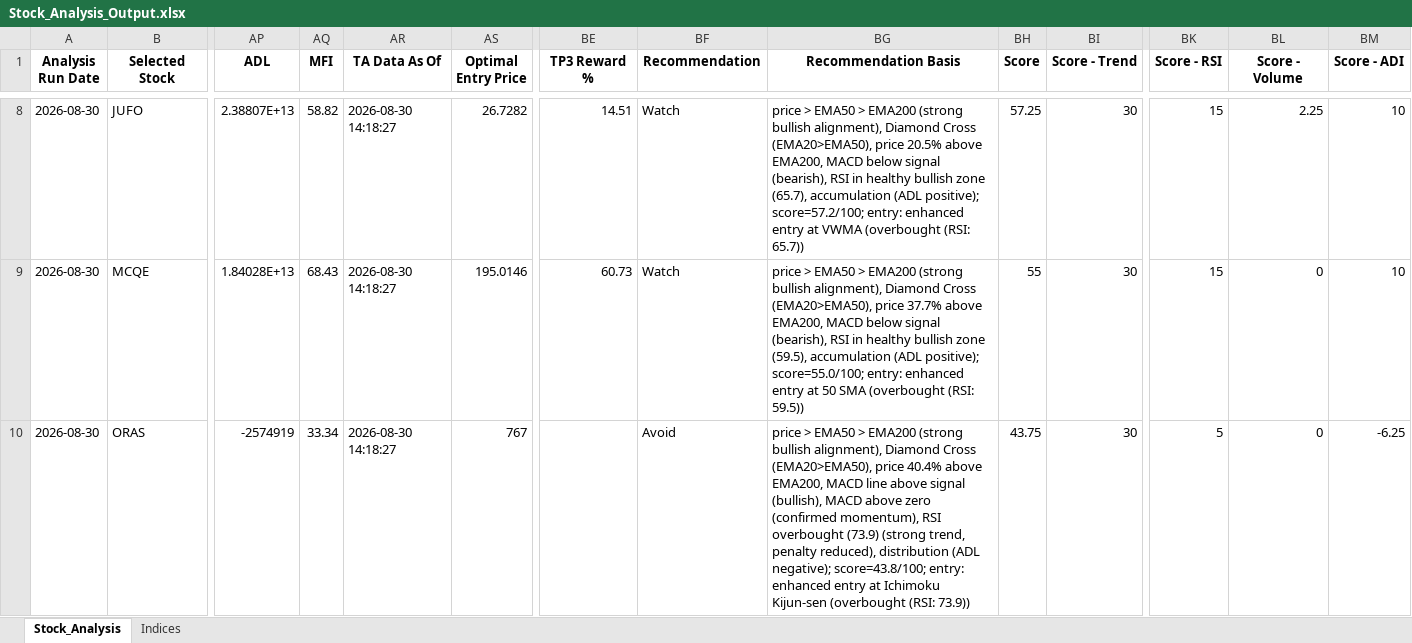
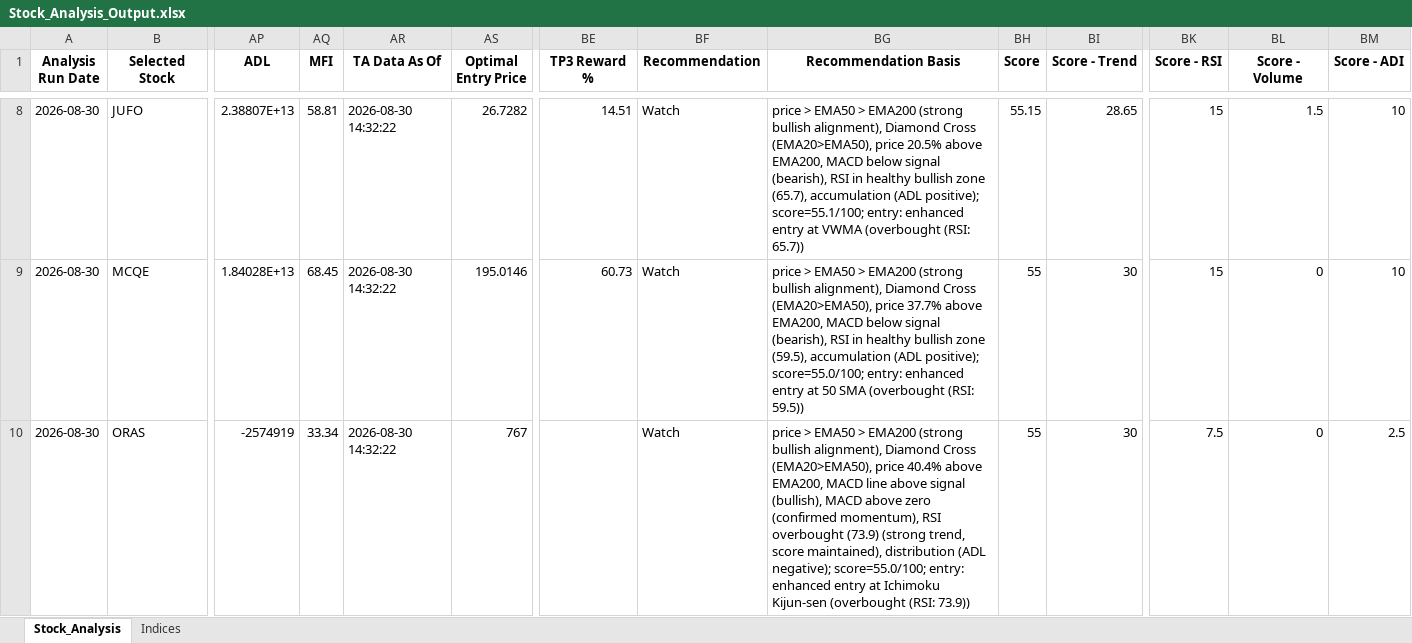
Before and after one commit to ARa2of/egx-stock-analysis, an Excel workbook: Stock_Analysis_Output.xlsx, sheet Stock_Analysis, drawn as a sheet; only a part is shown, gaps mark what is left out; values as stored, in another font and other column widths than the file's, no borders; the diff covers the shown part only; the diff names each change by its address in the sheet, - before the commit and + after, or states it on an @@ line.

```diff
--- a/Stock_Analysis_Output.xlsx (sheet Stock_Analysis)
+++ b/Stock_Analysis_Output.xlsx (sheet Stock_Analysis)
-AQ8 (MFI): 58.82
+AQ8 (MFI): 58.81
-AR8:AR10 (TA Data As Of): 2026-08-30 14:18:27
+AR8:AR10 (TA Data As Of): 2026-08-30 14:32:22
-BG8 (Recommendation Basis): …(ADL positive); score=57.2/100; entry: enhanced…
+BG8 (Recommendation Basis): …(ADL positive); score=55.1/100; entry: enhanced…
-BH8 (Score): 57.25
+BH8 (Score): 55.15
-BI8 (Score - Trend): 30
+BI8 (Score - Trend): 28.65
-BL8 (Score - Volume): 2.25
+BL8 (Score - Volume): 1.5
-AQ9 (MFI): 68.43
+AQ9 (MFI): 68.45
-BF10 (Recommendation): Avoid
+BF10 (Recommendation): Watch
-BG10 (Recommendation Basis): …(strong trend, penalty reduced), distribution (ADL negative); score=43.8/100; entry: enhanced…
+BG10 (Recommendation Basis): …(strong trend, score maintained), distribution (ADL negative); score=55.0/100; entry: enhanced…
-BH10 (Score): 43.75
+BH10 (Score): 55
-BK10 (Score - RSI): 5
+BK10 (Score - RSI): 7.5
-BM10 (Score - ADI): -6.25
+BM10 (Score - ADI): 2.5
```
Also changed, not shown: 281 edited cells elsewhere in this sheet, sheet Indices, 1 other file.
